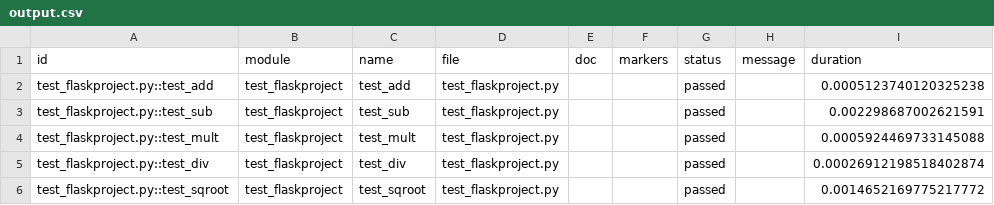
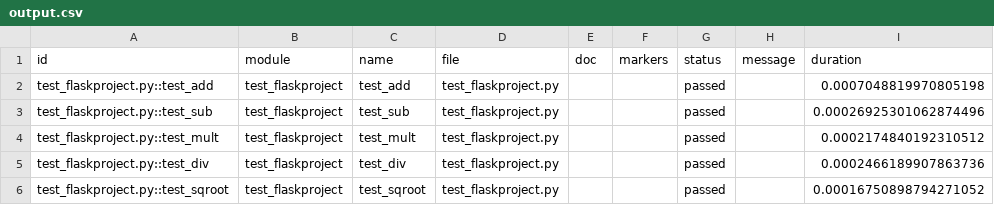
Before and after one commit to Akhilbmsb/CICDpractise, a CSV file: output.csv, drawn as a sheet.

```diff
--- a/output.csv
+++ b/output.csv
@@ -1,6 +1,6 @@
 id,module,name,file,doc,markers,status,message,duration
-test_flaskproject.py::test_add,test_flaskproject,test_add,test_flaskproject.py,,,passed,,0.0005123740120325238
-test_flaskproject.py::test_sub,test_flaskproject,test_sub,test_flaskproject.py,,,passed,,0.002298687002621591
-test_flaskproject.py::test_mult,test_flaskproject,test_mult,test_flaskproject.py,,,passed,,0.0005924469733145088
-test_flaskproject.py::test_div,test_flaskproject,test_div,test_flaskproject.py,,,passed,,0.00026912198518402874
-test_flaskproject.py::test_sqroot,test_flaskproject,test_sqroot,test_flaskproject.py,,,passed,,0.0014652169775217772
+test_flaskproject.py::test_add,test_flaskproject,test_add,test_flaskproject.py,,,passed,,0.0007048819970805198
+test_flaskproject.py::test_sub,test_flaskproject,test_sub,test_flaskproject.py,,,passed,,0.00026925301062874496
+test_flaskproject.py::test_mult,test_flaskproject,test_mult,test_flaskproject.py,,,passed,,0.0002174840192310512
+test_flaskproject.py::test_div,test_flaskproject,test_div,test_flaskproject.py,,,passed,,0.0002466189907863736
+test_flaskproject.py::test_sqroot,test_flaskproject,test_sqroot,test_flaskproject.py,,,passed,,0.00016750898794271052
```
Also changed, not shown: 1 other file.
